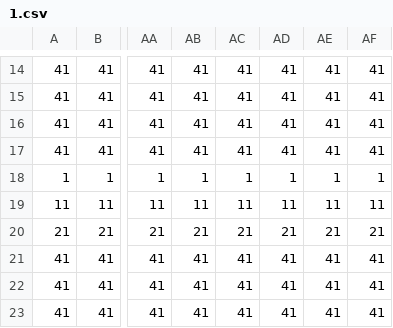
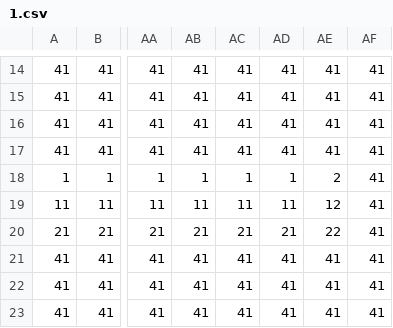
Before and after one commit to motineko-saka/2026_Winter_Game, a CSV file: Game/Game/Data/Map/Mapcsv/1.csv, drawn as a sheet; only a part is shown, gaps mark what is left out; the diff names each change by its address in the sheet, - before the commit and + after, or states it on an @@ line.

```diff
--- a/Game/Game/Data/Map/Mapcsv/1.csv
+++ b/Game/Game/Data/Map/Mapcsv/1.csv
-AE18: 1
+AE18: 2
-AF18: 1
+AF18: 41
-AE19: 11
+AE19: 12
-AF19: 11
+AF19: 41
-AE20: 21
+AE20: 22
-AF20: 21
+AF20: 41
```
Also changed, not shown: Game/Game/Data/CSVData/MonsterMaster.csv, Game/Game/Data/CSVData/Trainer.csv, 33 other files.
